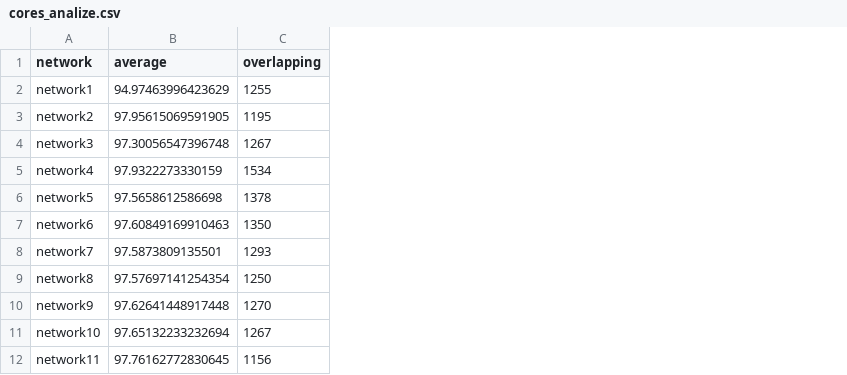
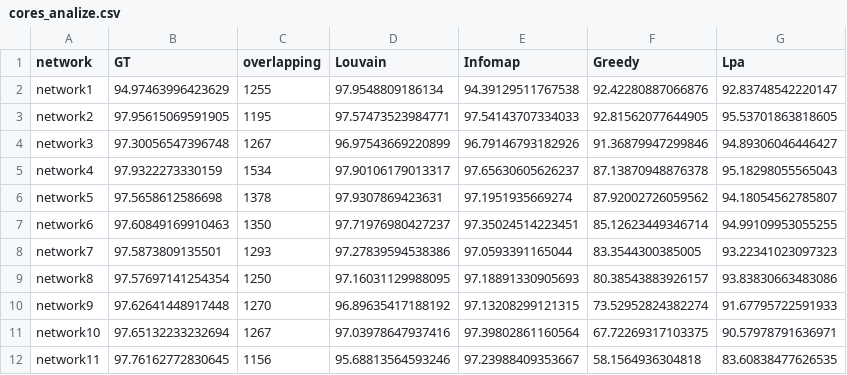
Before and after one commit to Leandroglez39/FlyCircuit_Experiments, a CSV file: output/NetsType_1.6/cores_analize.csv, drawn as a sheet; the diff names each change by its address in the sheet, - before the commit and + after, or states it on an @@ line.

```diff
--- a/output/NetsType_1.6/cores_analize.csv
+++ b/output/NetsType_1.6/cores_analize.csv
+column D (Louvain), rows 2-12: 97.9548809186134 | 97.57473523984771 | 96.97543669220899 | 97.90106179013317 | 97.9307869423631 | 97.71976980427237 | 97.27839594538386 | 97.16031129988095 | 96.89635417188192 | 97.03978647937416 | 95.68813564593246
+column E (Infomap), rows 2-12: 94.39129511767538 | 97.54143707334033 | 96.79146793182926 | 97.65630605626237 | 97.1951935669274 | 97.35024514223451 | 97.0593391165044 | 97.18891330905693 | 97.13208299121315 | 97.39802861160564 | 97.23988409353667
+column F (Greedy), rows 2-12: 92.42280887066876 | 92.81562077644905 | 91.36879947299846 | 87.13870948876378 | 87.92002726059562 | 85.12623449346714 | 83.3544300385005 | 80.38543883926157 | 73.52952824382274 | 67.72269317103375 | 58.1564936304818
+column G (Lpa), rows 2-12: 92.83748542220147 | 95.53701863818605 | 94.89306046446427 | 95.18298055565043 | 94.18054562785807 | 94.99109953055255 | 93.22341023097323 | 93.83830663483086 | 91.67795722591933 | 90.57978791636971 | 83.60838477626535
-B1: average
+B1: GT
```
Also changed, not shown: output/NetsType_1.4/cores_analize.csv, 1 other file.
